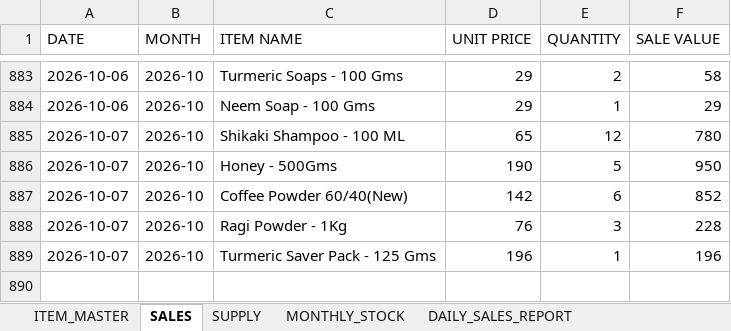
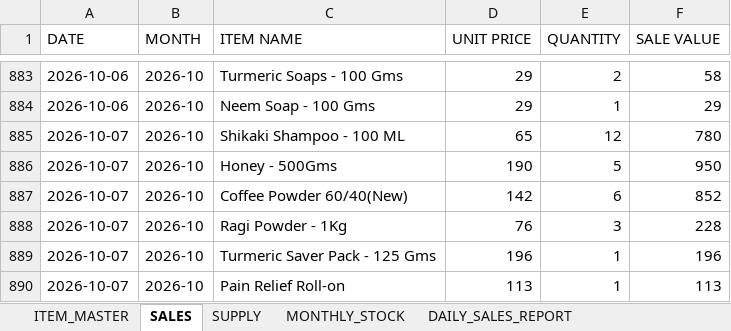
Before and after one commit to suryasai693-lang/daily_sales_website, an Excel workbook: data/sales.xlsx, sheet SALES, drawn as a sheet; only a part is shown, gaps mark what is left out; values as stored, in another font and other column widths than the file's, no borders; the diff names each change by its address in the sheet, - before the commit and + after, or states it on an @@ line.

Commit message:
Update sales.xlsx from DailyStock

```diff
--- a/data/sales.xlsx (sheet SALES)
+++ b/data/sales.xlsx (sheet SALES)
+row 890: 2026-10-07 | 2026-10 | Pain Relief Roll-on | 113 | 1 | 113
```
Also changed, not shown: sheet DAILY_SALES_REPORT, sheet MONTHLY_STOCK.
